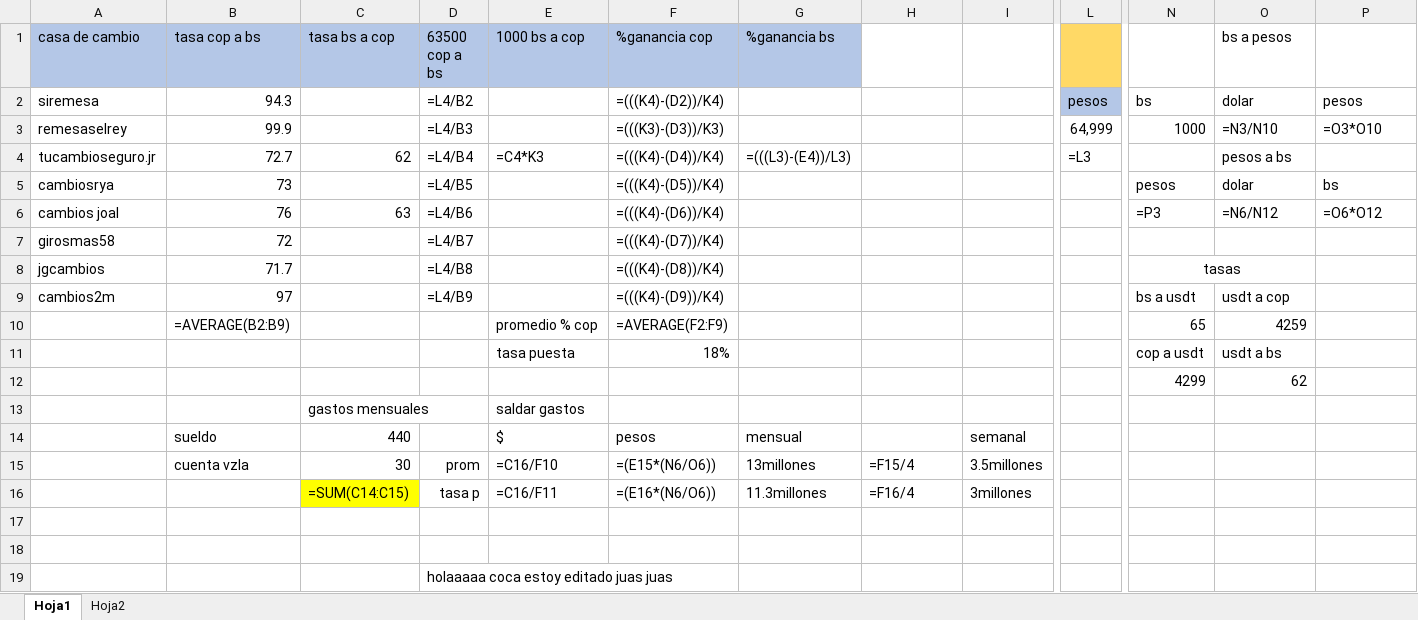
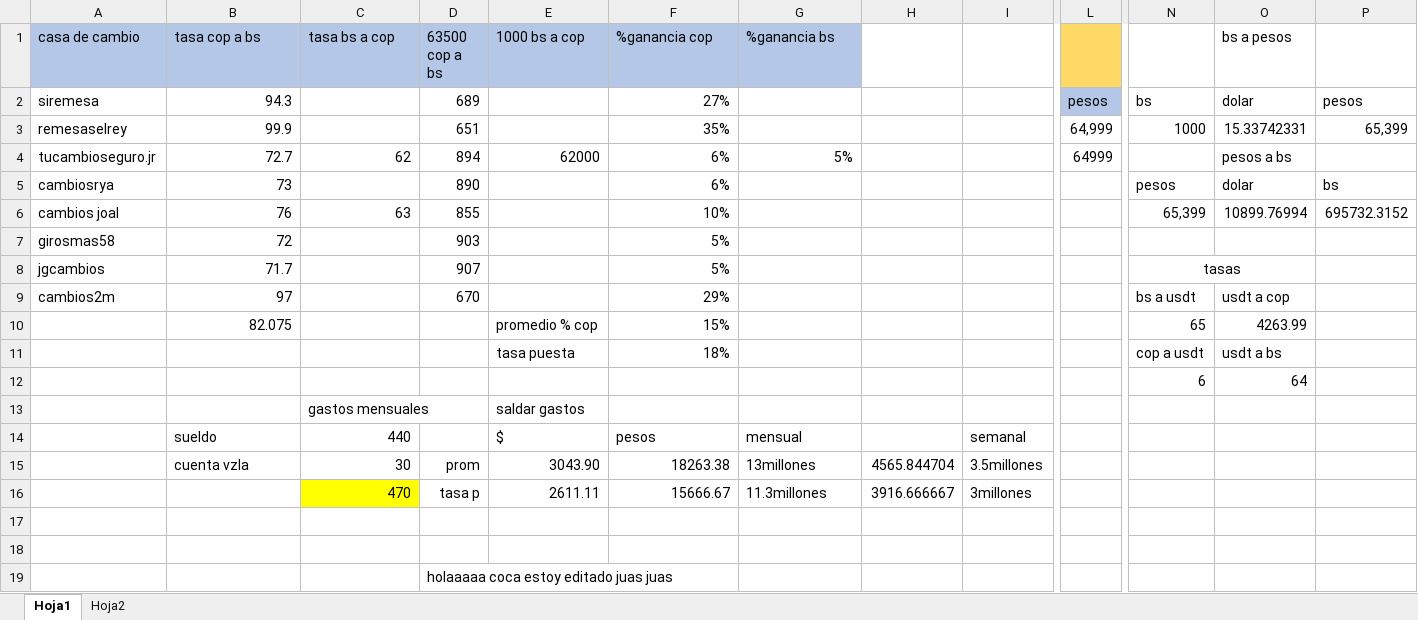
Before and after one commit to rosamalave/automatizacion-binance-transfi, an Excel workbook: tasas-transfi.xlsx, sheet Hoja1, drawn as a sheet; only a part is shown, gaps mark what is left out; values as stored, in another font and other column widths than the file's, no borders; formulas without a stored value are shown as written; removed rows and columns are numbered as before the commit, all else as after; rows hold the shown columns only; the diff names each change by its address in the sheet, - before the commit and + after, or states it on an @@ line.

```diff
--- a/tasas-transfi.xlsx (sheet Hoja1)
+++ b/tasas-transfi.xlsx (sheet Hoja1)
-D2 (63500 cop a bs): =L4/B2
+D2 (63500 cop a bs): 689
-F2 (%ganancia cop): =(((K4)-(D2))/K4)
+F2 (%ganancia cop): 27%
-D3 (63500 cop a bs): =L4/B3
+D3 (63500 cop a bs): 651
-F3 (%ganancia cop): =(((K3)-(D3))/K3)
+F3 (%ganancia cop): 35%
-O3 (bs a pesos): =N3/N10
+O3 (bs a pesos): 15.33742331
-P3: =O3*O10
+P3: 65,399
-D4 (63500 cop a bs): =L4/B4
+D4 (63500 cop a bs): 894
-E4 (1000 bs a cop): =C4*K3
+E4 (1000 bs a cop): 62000
-F4 (%ganancia cop): =(((K4)-(D4))/K4)
+F4 (%ganancia cop): 6%
-G4 (%ganancia bs): =(((L3)-(E4))/L3)
+G4 (%ganancia bs): 5%
-L4: =L3
+L4: 64999
-D5 (63500 cop a bs): =L4/B5
+D5 (63500 cop a bs): 890
-F5 (%ganancia cop): =(((K4)-(D5))/K4)
+F5 (%ganancia cop): 6%
-D6 (63500 cop a bs): =L4/B6
+D6 (63500 cop a bs): 855
-F6 (%ganancia cop): =(((K4)-(D6))/K4)
+F6 (%ganancia cop): 10%
-N6: =P3
+N6: 65,399
-O6 (bs a pesos): =N6/N12
+O6 (bs a pesos): 10899.76994
-P6: =O6*O12
+P6: 695732.3152
-D7 (63500 cop a bs): =L4/B7
+D7 (63500 cop a bs): 903
-F7 (%ganancia cop): =(((K4)-(D7))/K4)
+F7 (%ganancia cop): 5%
-D8 (63500 cop a bs): =L4/B8
+D8 (63500 cop a bs): 907
-F8 (%ganancia cop): =(((K4)-(D8))/K4)
+F8 (%ganancia cop): 5%
-D9 (63500 cop a bs): =L4/B9
+D9 (63500 cop a bs): 670
-F9 (%ganancia cop): =(((K4)-(D9))/K4)
+F9 (%ganancia cop): 29%
-row 10:  | =AVERAGE(B2:B9) |  |  | promedio % cop | =AVERAGE(F2:F9) |  |  |  |  | 65 | 4259
+row 10:  | 82.075 |  |  | promedio % cop | 15% |  |  |  |  | 65 | 4263.99
-row 12:  |  |  |  |  |  |  |  |  |  | 4299 | 62
+row 12:  |  |  |  |  |  |  |  |  |  | 6 | 64
-E15 (1000 bs a cop): =C16/F10
+E15 (1000 bs a cop): 3043.90
-F15 (%ganancia cop): =(E15*(N6/O6))
+F15 (%ganancia cop): 18263.38
-H15: =F15/4
+H15: 4565.844704
-row 16:  |  | =SUM(C14:C15) | tasa p | =C16/F11 | =(E16*(N6/O6)) | 11.3millones | =F16/4 | 3millones
+row 16:  |  | 470 | tasa p | 2611.11 | 15666.67 | 11.3millones | 3916.666667 | 3millones
```
